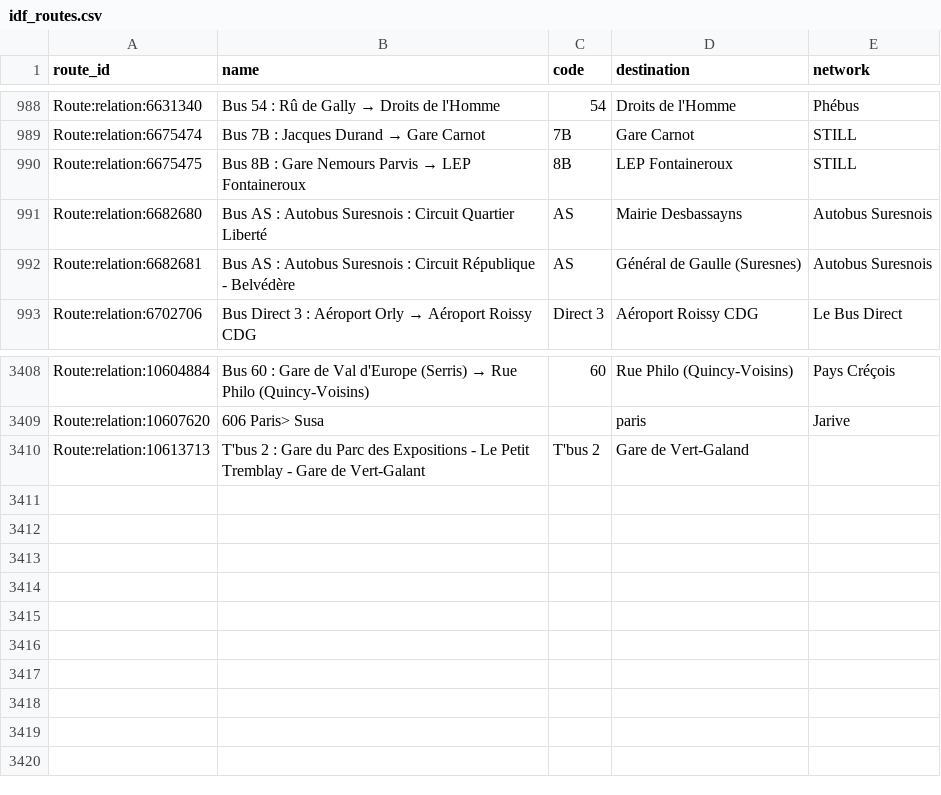
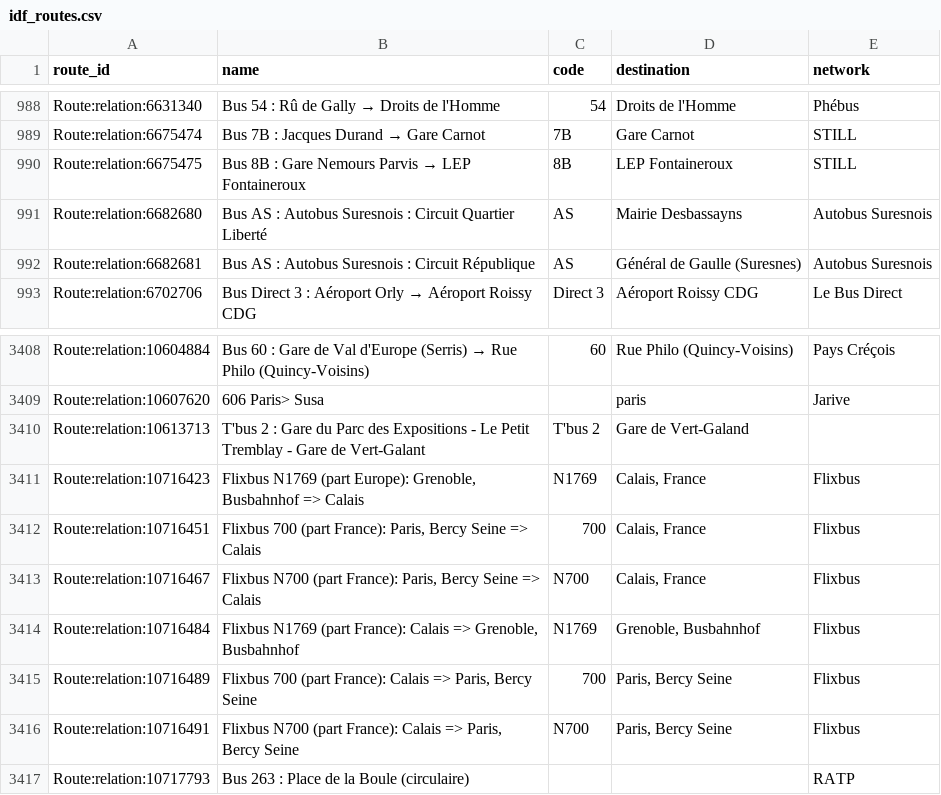
Before and after one commit to Jungle-Bus/ref-fr-STIF, a CSV file: data/idf_routes.csv, drawn as a sheet; only a part is shown, gaps mark what is left out.

```diff
--- a/data/idf_routes.csv
+++ b/data/idf_routes.csv
@@ -991,3 +991,3 @@ Route:relation:6675475,Bus 8B : Gare Nemours Parvis → LEP Fontaineroux,8B,LEP
 Route:relation:6682680,Bus AS : Autobus Suresnois : Circuit Quartier Liberté,AS,Mairie Desbassayns,Autobus Suresnois
-Route:relation:6682681,Bus AS : Autobus Suresnois : Circuit République - Belvédère,AS,Général de Gaulle (Suresnes),Autobus Suresnois
+Route:relation:6682681,Bus AS : Autobus Suresnois : Circuit République,AS,Général de Gaulle (Suresnes),Autobus Suresnois
 Route:relation:6702706,Bus Direct 3 : Aéroport Orly → Aéroport Roissy CDG,Direct 3,Aéroport Roissy CDG,Le Bus Direct
@@ -3410 +3410,8 @@ Route:relation:10607620,606 Paris> Susa,,paris,Jarive
 Route:relation:10613713,T'bus 2 : Gare du Parc des Expositions - Le Petit Tremblay - Gare de Vert-Galant,T'bus 2,Gare de Vert-Galand,
+Route:relation:10716423,"Flixbus N1769 (part Europe): Grenoble, Busbahnhof => Calais",N1769,"Calais, France",Flixbus
+Route:relation:10716451,"Flixbus 700 (part France): Paris, Bercy Seine => Calais",700,"Calais, France",Flixbus
+Route:relation:10716467,"Flixbus N700 (part France): Paris, Bercy Seine => Calais",N700,"Calais, France",Flixbus
+Route:relation:10716484,"Flixbus N1769 (part France): Calais => Grenoble, Busbahnhof",N1769,"Grenoble, Busbahnhof",Flixbus
+Route:relation:10716489,"Flixbus 700 (part France): Calais => Paris, Bercy Seine",700,"Paris, Bercy Seine",Flixbus
+Route:relation:10716491,"Flixbus N700 (part France): Calais => Paris, Bercy Seine",N700,"Paris, Bercy Seine",Flixbus
+Route:relation:10717793,Bus 263 : Place de la Boule (circulaire),,,RATP
```
Also changed, not shown: data/osm_lines_with_shape.csv, 3 other files.
